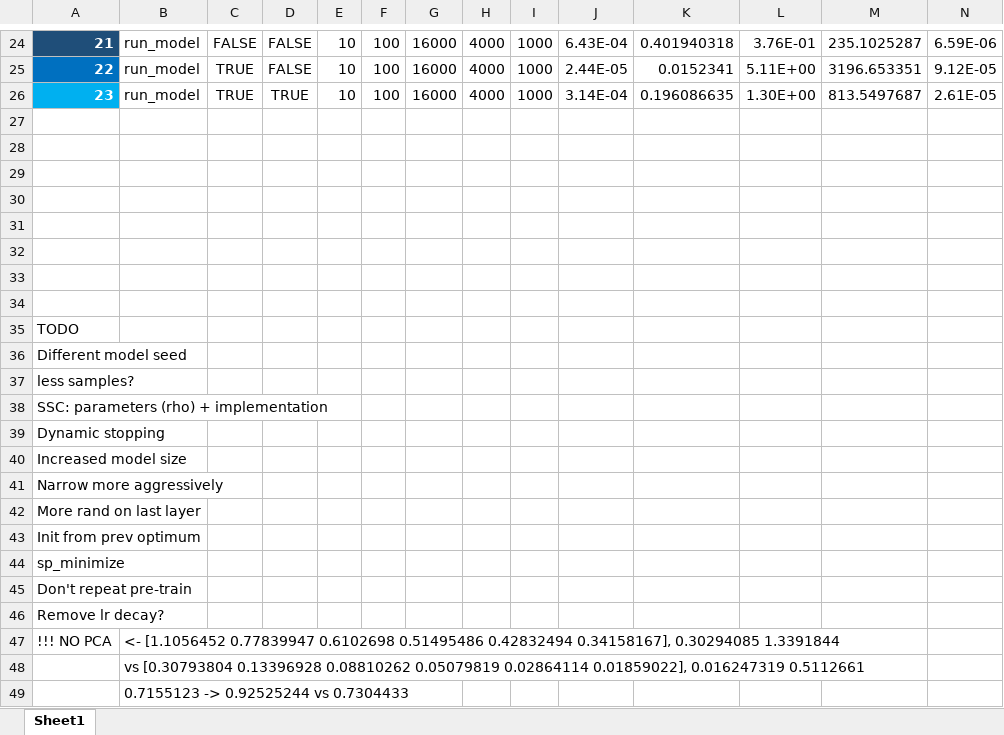
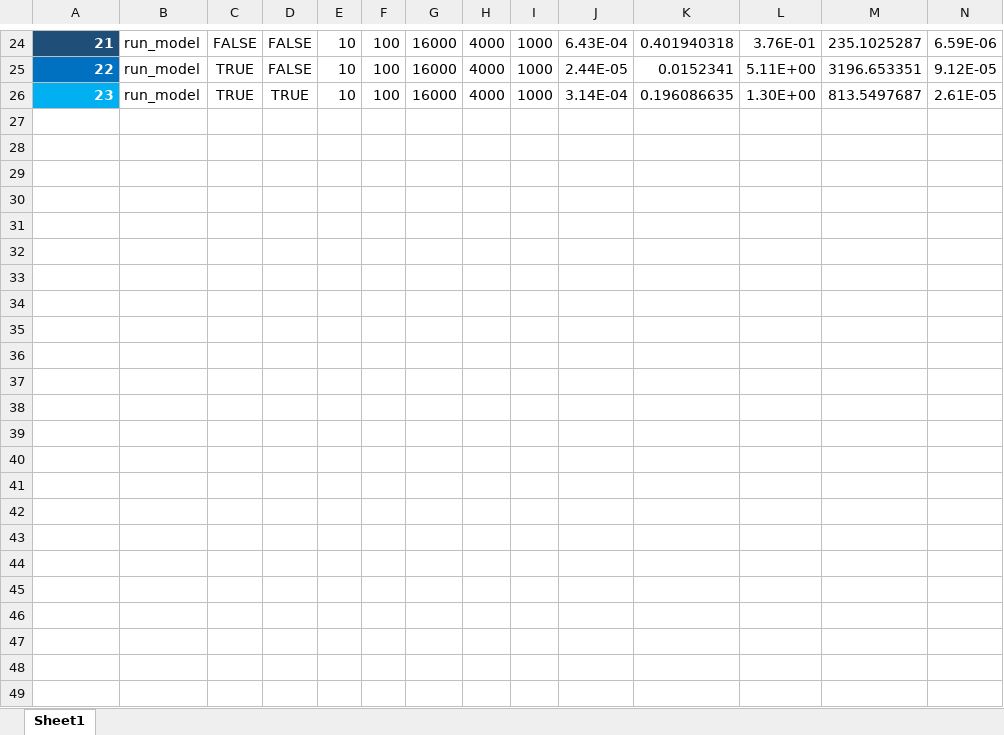
Before and after one commit to zheng-alice/Deep-Subspace-Clustering, an Excel workbook: 4-Extend.xlsx, sheet Sheet1, drawn as a sheet; only a part is shown, gaps mark what is left out; values as stored, in another font and other column widths than the file's, no borders; conditional formats and table styles not drawn; rows hold the shown columns only; the diff names each change by its address in the sheet, - before the commit and + after, or states it on an @@ line.

```diff
--- a/4-Extend.xlsx (sheet Sheet1)
+++ b/4-Extend.xlsx (sheet Sheet1)
-row 27: (empty)
-row 28: (empty)
-row 29: (empty)
-row 30: (empty)
-row 31: (empty)
-row 32: (empty)
-row 33: (empty)
-row 34: (empty)
-row 35: TODO
-row 36: Different model seed
-row 37: less samples?
-row 38: SSC: parameters (rho) + implementation
-row 39: Dynamic stopping
-row 40: Increased model size
-row 41: Narrow more aggressively
-row 42: More rand on last layer
-row 43: Init from prev optimum
-row 44: sp_minimize
-row 45: Don't repeat pre-train
-row 46: Remove lr decay?
-row 47: !!! NO PCA | <- [1.1056452 0.77839947 0.6102698 0.51495486 0.42832494 0.34158167], 0.30294085 1.3391844
-row 48:  | vs [0.30793804 0.13396928 0.08810262 0.05079819 0.02864114 0.01859022], 0.016247319 0.5112661
-row 49:  | 0.7155123 -> 0.92525244 vs 0.7304433
```
Also changed, not shown: 5-Manual.xlsx, 4 other files.
